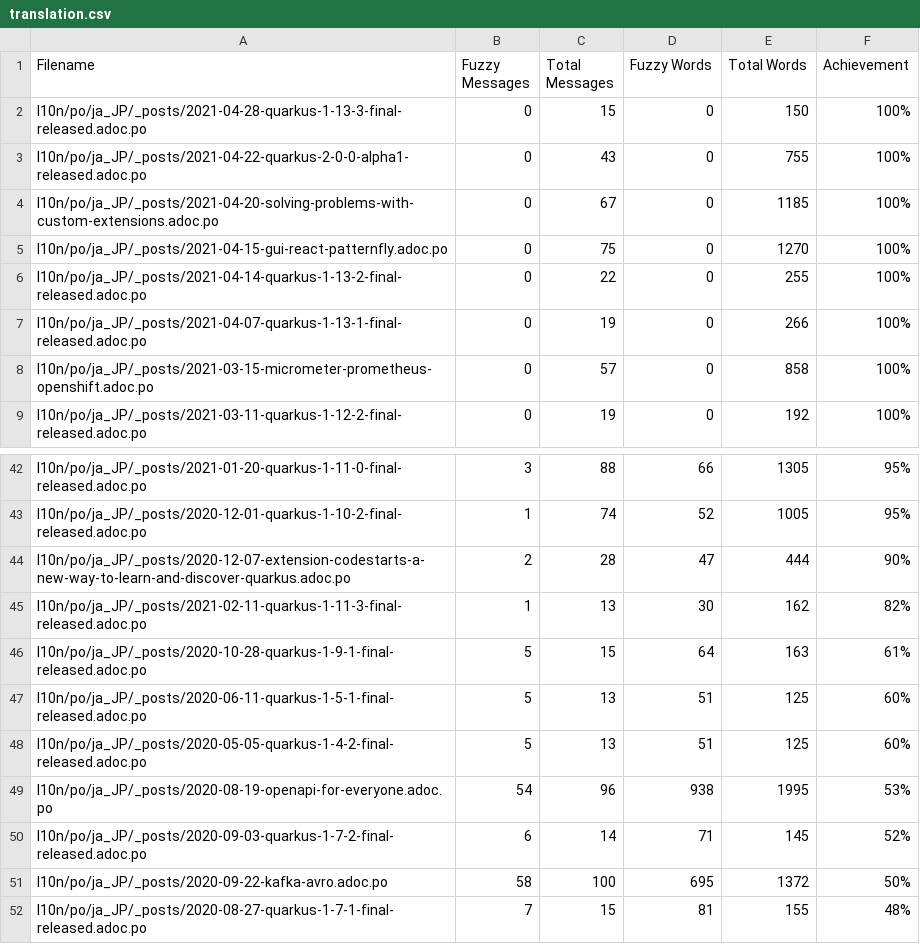
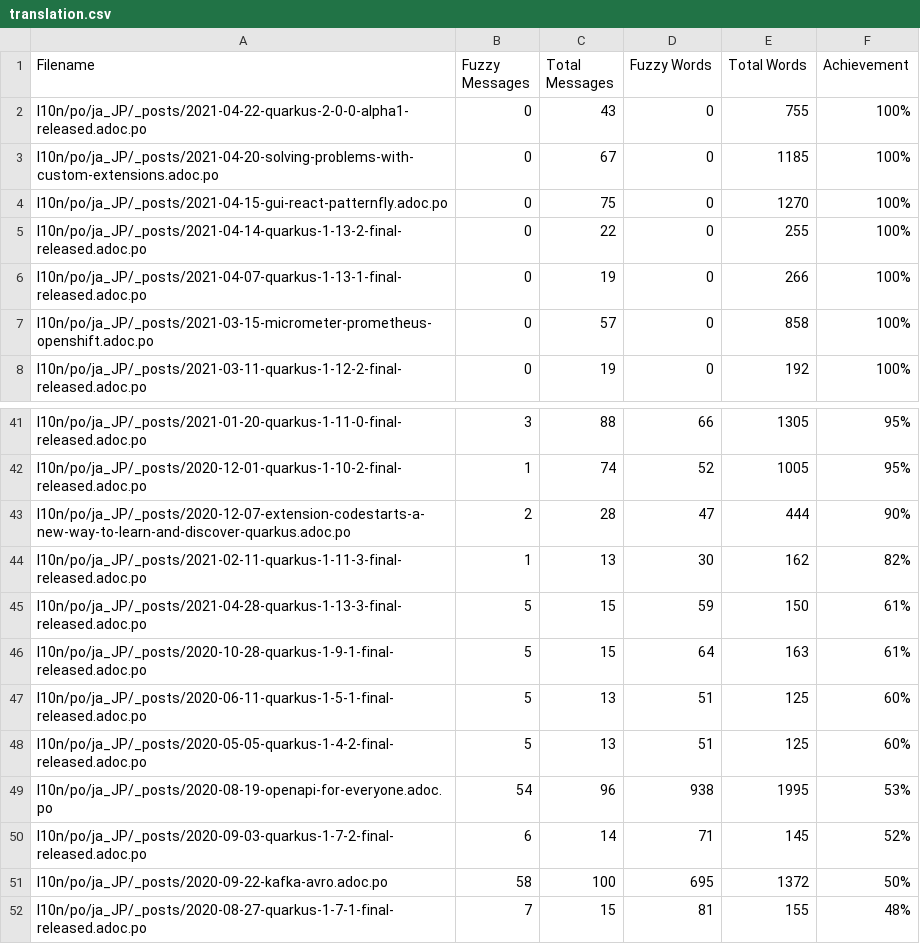
Before and after one commit to quarkusio/ja.quarkus.io, a CSV file: l10n/stats/translation.csv, drawn as a sheet; only a part is shown, gaps mark what is left out.

Commit message:
Update translation stats

```diff
--- a/l10n/stats/translation.csv
+++ b/l10n/stats/translation.csv
@@ -1,3 +1,2 @@
 Filename, Fuzzy Messages, Total Messages, Fuzzy Words, Total Words, Achievement
-l10n/po/ja_JP/_posts/2021-04-28-quarkus-1-13-3-final-released.adoc.po, 0, 15, 0, 150 ,100%
 l10n/po/ja_JP/_posts/2021-04-22-quarkus-2-0-0-alpha1-released.adoc.po, 0, 43, 0, 755 ,100%
@@ -45,2 +44,3 @@ l10n/po/ja_JP/_posts/2020-12-07-extension-codestarts-a-new-way-to-learn-and-disc
 l10n/po/ja_JP/_posts/2021-02-11-quarkus-1-11-3-final-released.adoc.po, 1, 13, 30, 162 ,82%
+l10n/po/ja_JP/_posts/2021-04-28-quarkus-1-13-3-final-released.adoc.po, 5, 15, 59, 150 ,61%
 l10n/po/ja_JP/_posts/2020-10-28-quarkus-1-9-1-final-released.adoc.po, 5, 15, 64, 163 ,61%
```
